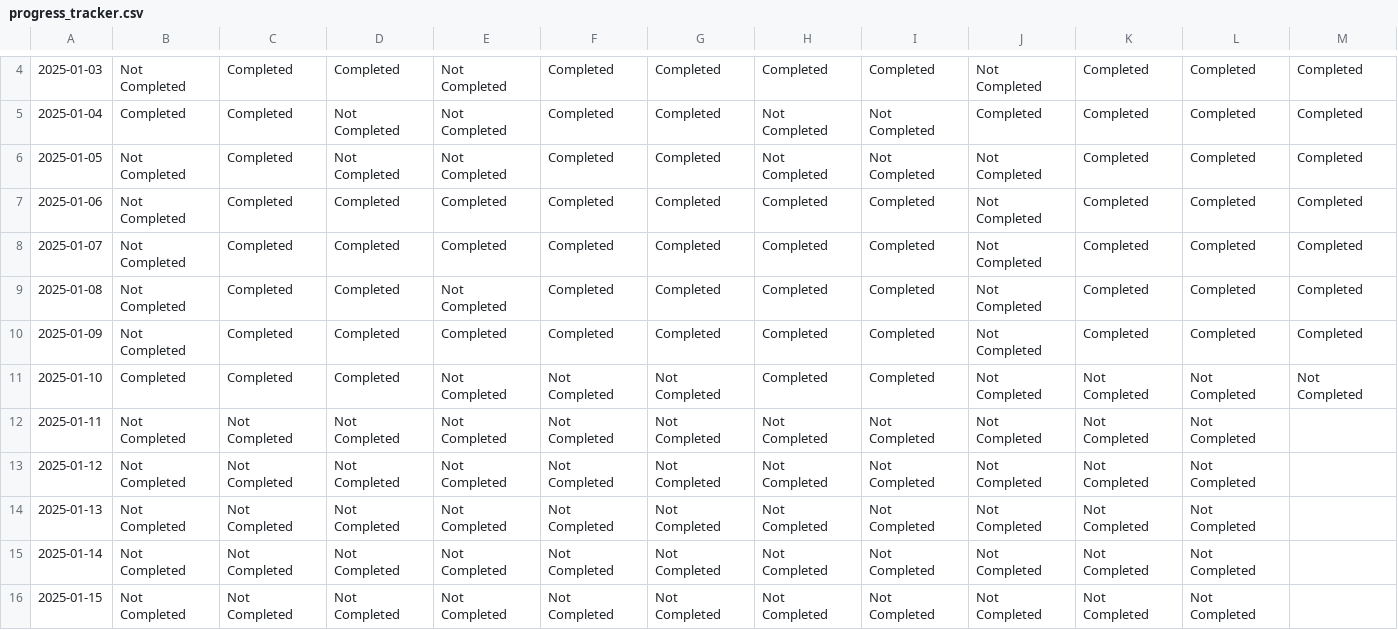
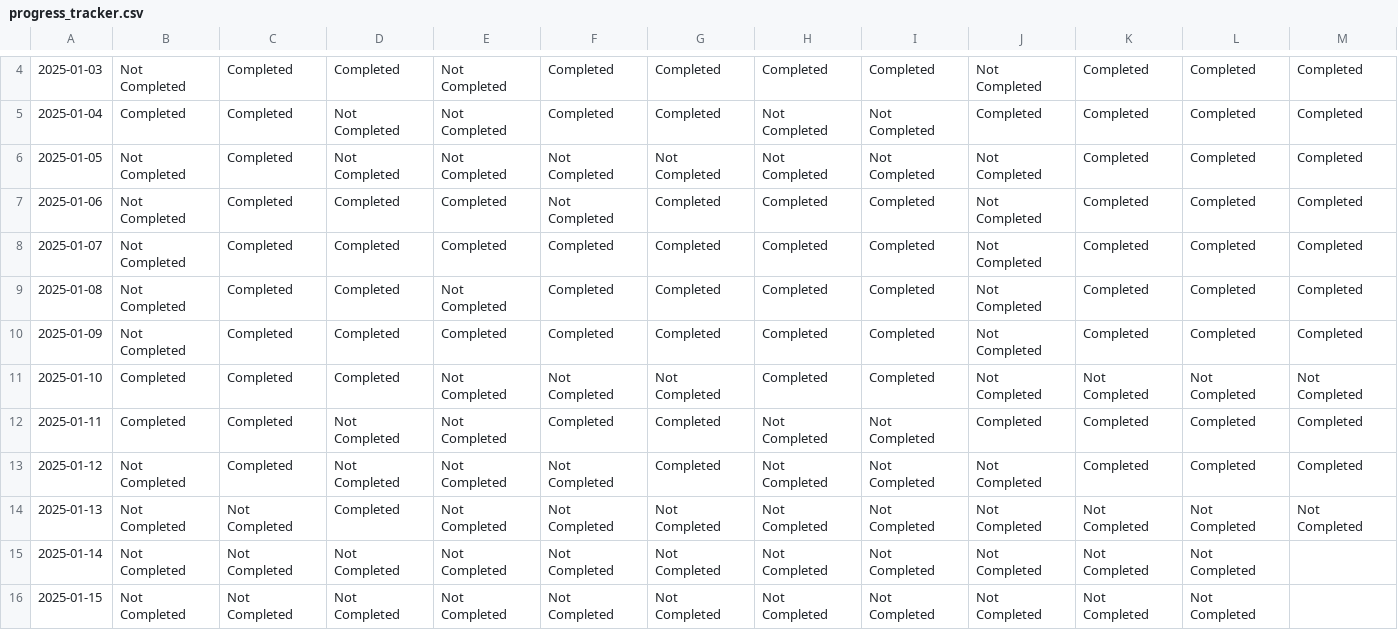
Before and after one commit to FurrowSam/2025-Goal-Tracking-App, a CSV file: progress_tracker.csv, drawn as a sheet; only a part is shown, gaps mark what is left out.

Commit message:
updating weekend activities.

```diff
--- a/progress_tracker.csv
+++ b/progress_tracker.csv
@@ -5,4 +5,4 @@
 2025-01-04,Completed,Completed,Not Completed,Not Completed,Completed,Completed,Not Completed,Not Completed,Completed,Completed,Completed,Completed
-2025-01-05,Not Completed,Completed,Not Completed,Not Completed,Completed,Completed,Not Completed,Not Completed,Not Completed,Completed,Completed,Completed
-2025-01-06,Not Completed,Completed,Completed,Completed,Completed,Completed,Completed,Completed,Not Completed,Completed,Completed,Completed
+2025-01-05,Not Completed,Completed,Not Completed,Not Completed,Not Completed,Not Completed,Not Completed,Not Completed,Not Completed,Completed,Completed,Completed
+2025-01-06,Not Completed,Completed,Completed,Completed,Not Completed,Completed,Completed,Completed,Not Completed,Completed,Completed,Completed
 2025-01-07,Not Completed,Completed,Completed,Completed,Completed,Completed,Completed,Completed,Not Completed,Completed,Completed,Completed
@@ -11,5 +11,5 @@
 2025-01-10,Completed,Completed,Completed,Not Completed,Not Completed,Not Completed,Completed,Completed,Not Completed,Not Completed,Not Completed,Not Completed
-2025-01-11,Not Completed   ,Not Completed ,Not Completed               ,Not Completed ,Not Completed  ,Not Completed ,Not Completed ,Not Completed               ,Not Completed     ,Not Completed   ,Not Completed ,
-2025-01-12,Not Completed   ,Not Completed ,Not Completed               ,Not Completed ,Not Completed  ,Not Completed ,Not Completed ,Not Completed               ,Not Completed     ,Not Completed   ,Not Completed ,
-2025-01-13,Not Completed   ,Not Completed ,Not Completed               ,Not Completed ,Not Completed  ,Not Completed ,Not Completed ,Not Completed               ,Not Completed     ,Not Completed   ,Not Completed ,
+2025-01-11,Completed,Completed,Not Completed,Not Completed,Completed,Completed,Not Completed,Not Completed,Completed,Completed,Completed,Completed
+2025-01-12,Not Completed,Completed,Not Completed,Not Completed,Not Completed,Completed,Not Completed,Not Completed,Not Completed,Completed,Completed,Completed
+2025-01-13,Not Completed,Not Completed,Completed,Not Completed,Not Completed,Not Completed,Not Completed,Not Completed,Not Completed,Not Completed,Not Completed,Not Completed
 2025-01-14,Not Completed   ,Not Completed ,Not Completed               ,Not Completed ,Not Completed  ,Not Completed ,Not Completed ,Not Completed               ,Not Completed     ,Not Completed   ,Not Completed ,
```
